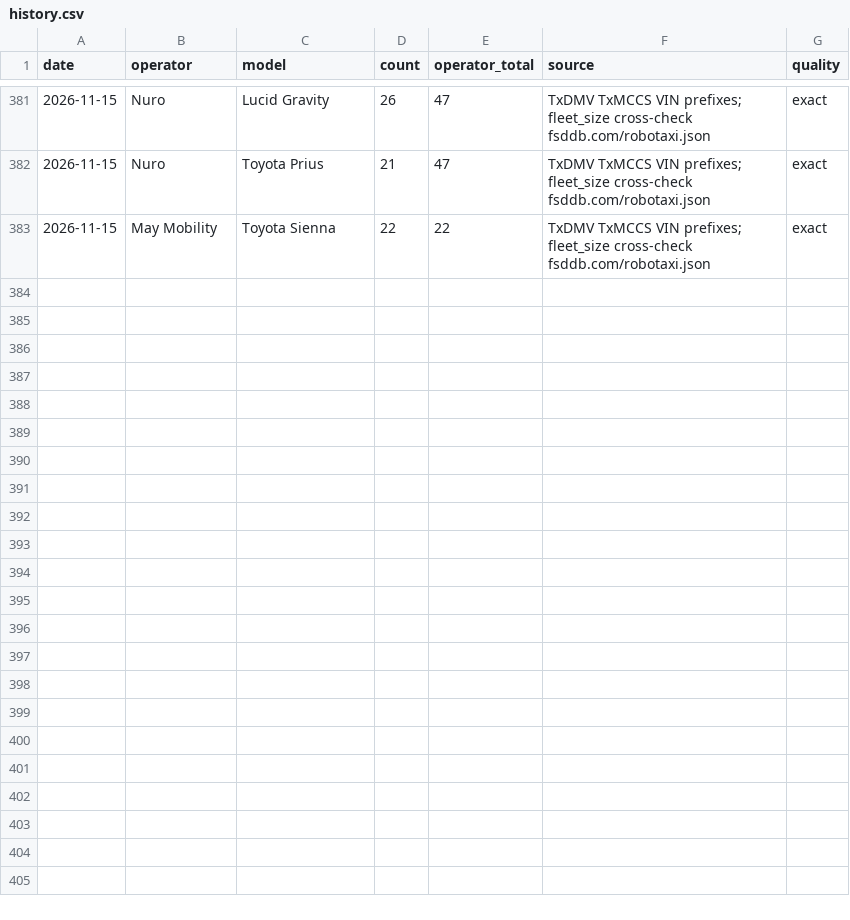
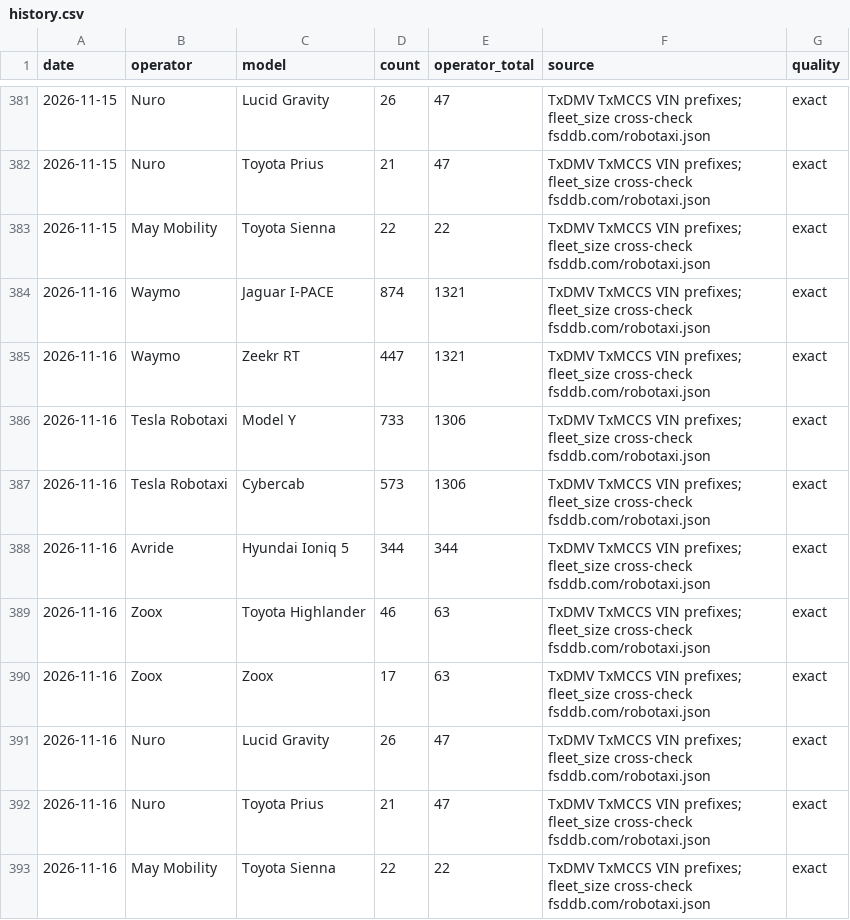
Before and after one commit to matthewsvm/cybercab-dashboard, a CSV file: data/history.csv, drawn as a sheet; only a part is shown, gaps mark what is left out; the diff names each change by its address in the sheet, - before the commit and + after, or states it on an @@ line.

```diff
--- a/data/history.csv
+++ b/data/history.csv
+row 384: 2026-11-16 | Waymo | Jaguar I-PACE | 874 | 1321 | TxDMV TxMCCS VIN prefixes; fleet_size cross-check fsddb.com/robotaxi.json | exact
+row 385: 2026-11-16 | Waymo | Zeekr RT | 447 | 1321 | TxDMV TxMCCS VIN prefixes; fleet_size cross-check fsddb.com/robotaxi.json | exact
+row 386: 2026-11-16 | Tesla Robotaxi | Model Y | 733 | 1306 | TxDMV TxMCCS VIN prefixes; fleet_size cross-check fsddb.com/robotaxi.json | exact
+row 387: 2026-11-16 | Tesla Robotaxi | Cybercab | 573 | 1306 | TxDMV TxMCCS VIN prefixes; fleet_size cross-check fsddb.com/robotaxi.json | exact
+row 388: 2026-11-16 | Avride | Hyundai Ioniq 5 | 344 | 344 | TxDMV TxMCCS VIN prefixes; fleet_size cross-check fsddb.com/robotaxi.json | exact
+row 389: 2026-11-16 | Zoox | Toyota Highlander | 46 | 63 | TxDMV TxMCCS VIN prefixes; fleet_size cross-check fsddb.com/robotaxi.json | exact
+row 390: 2026-11-16 | Zoox | Zoox | 17 | 63 | TxDMV TxMCCS VIN prefixes; fleet_size cross-check fsddb.com/robotaxi.json | exact
+row 391: 2026-11-16 | Nuro | Lucid Gravity | 26 | 47 | TxDMV TxMCCS VIN prefixes; fleet_size cross-check fsddb.com/robotaxi.json | exact
+row 392: 2026-11-16 | Nuro | Toyota Prius | 21 | 47 | TxDMV TxMCCS VIN prefixes; fleet_size cross-check fsddb.com/robotaxi.json | exact
+row 393: 2026-11-16 | May Mobility | Toyota Sienna | 22 | 22 | TxDMV TxMCCS VIN prefixes; fleet_size cross-check fsddb.com/robotaxi.json | exact
```
Also changed, not shown: 1 other file.
